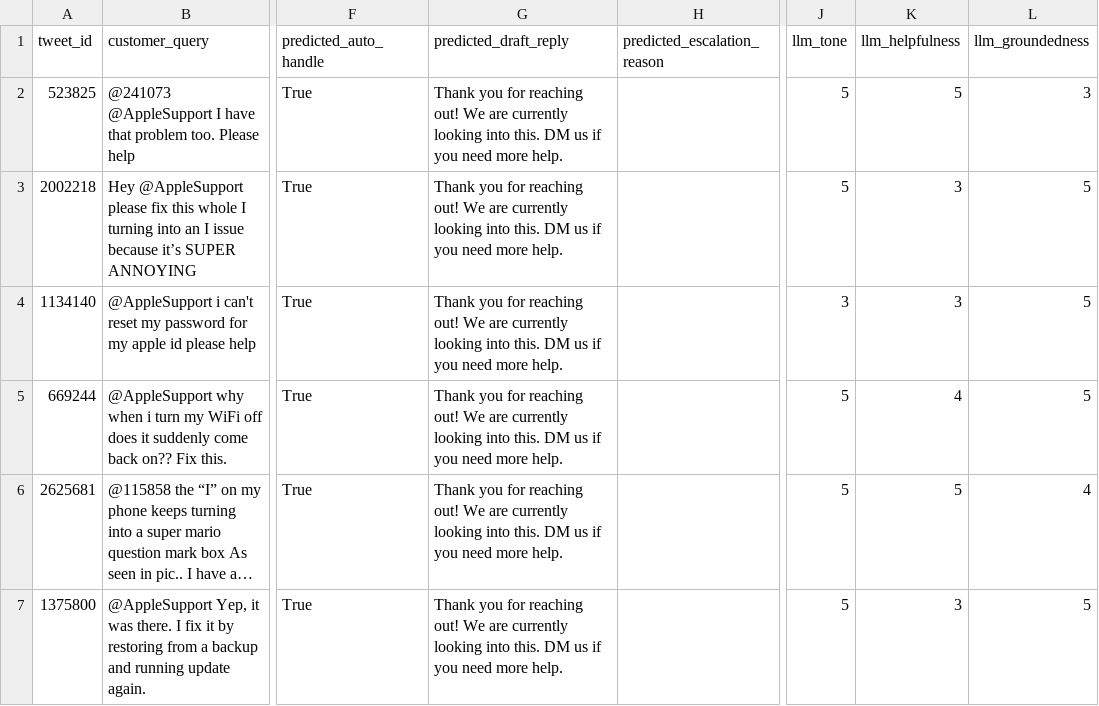
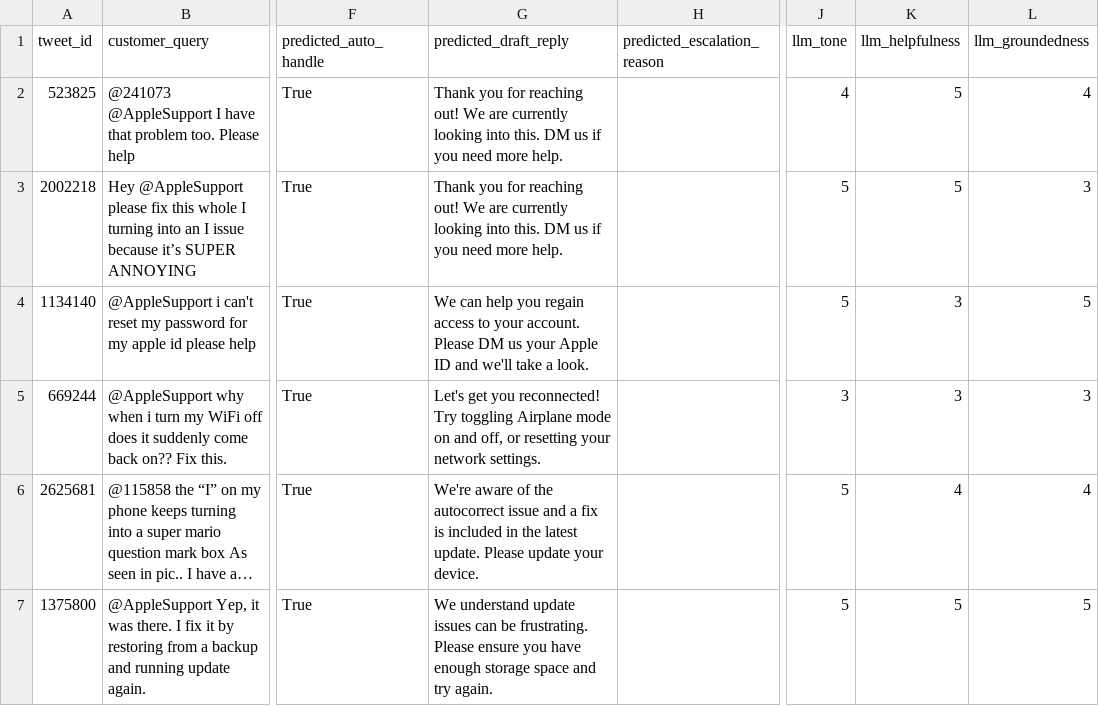
Before and after one commit to Joydeep2005Banik/Hiver-SDE-Intern_Home-Assignment, a CSV file: data/evaluation_results_sample.csv, drawn as a sheet; only a part is shown, gaps mark what is left out; long unchanged cells end in …; the diff covers the shown part only; the diff names each change by its address in the sheet, - before the commit and + after, or states it on an @@ line.

Commit message:
feat: enhance mock LLM responses with diverse intent handling and load environment variables

```diff
--- a/data/evaluation_results_sample.csv
+++ b/data/evaluation_results_sample.csv
-J2 (llm_tone): 5
+J2 (llm_tone): 4
-L2 (llm_groundedness): 3
+L2 (llm_groundedness): 4
-K3 (llm_helpfulness): 3
+K3 (llm_helpfulness): 5
-L3 (llm_groundedness): 5
+L3 (llm_groundedness): 3
-G4 (predicted_draft_reply): Thank you for reaching out! We are currently looking into this. DM us if you need more help.
+G4 (predicted_draft_reply): We can help you regain access to your account. Please DM us your Apple ID and we'll take a look.
-J4 (llm_tone): 3
+J4 (llm_tone): 5
-G5 (predicted_draft_reply): Thank you for reaching out! We are currently looking into this. DM us if you need more help.
+G5 (predicted_draft_reply): Let's get you reconnected! Try toggling Airplane mode on and off, or resetting your network settings.
-J5 (llm_tone): 5
+J5 (llm_tone): 3
-K5 (llm_helpfulness): 4
+K5 (llm_helpfulness): 3
-L5 (llm_groundedness): 5
+L5 (llm_groundedness): 3
-G6 (predicted_draft_reply): Thank you for reaching out! We are currently looking into this. DM us if you need more help.
+G6 (predicted_draft_reply): We're aware of the autocorrect issue and a fix is included in the latest update. Please update your device.
-K6 (llm_helpfulness): 5
+K6 (llm_helpfulness): 4
-G7 (predicted_draft_reply): Thank you for reaching out! We are currently looking into this. DM us if you need more help.
+G7 (predicted_draft_reply): We understand update issues can be frustrating. Please ensure you have enough storage space and try again.
-K7 (llm_helpfulness): 3
+K7 (llm_helpfulness): 5
```
Also changed, not shown: 39 edited cells elsewhere in this file, 2 other files.
